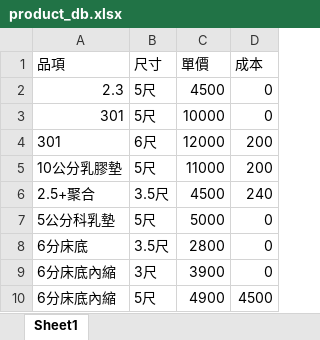
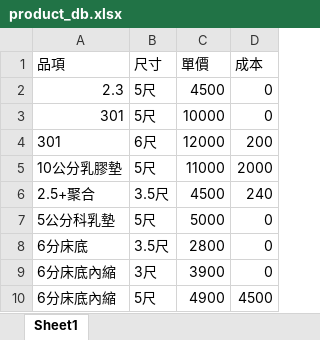
Before and after one commit to JimmyC035/customerService, an Excel workbook: product_db.xlsx, sheet Sheet1, drawn as a sheet; only a part is shown; values as stored, in another font and other column widths than the file's, no borders; the diff names each change by its address in the sheet, - before the commit and + after, or states it on an @@ line.

```diff
--- a/product_db.xlsx (sheet Sheet1)
+++ b/product_db.xlsx (sheet Sheet1)
-D5 (成本): 200
+D5 (成本): 2000
```
Also changed, not shown: 3 other files.
